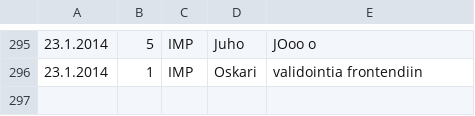
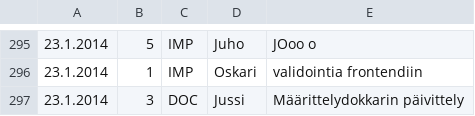
Before and after one commit to Deraen/skillproject, a TSV file: hours.tsv, drawn as a sheet; only a part is shown, gaps mark what is left out.

Commit message:
ProjectBot

```diff
--- a/hours.tsv
+++ b/hours.tsv
@@ -296 +296,2 @@
 23.1.2014	1	IMP	Oskari	validointia frontendiin
+23.1.2014	3	DOC	Jussi	Määrittelydokkarin päivittely
```
